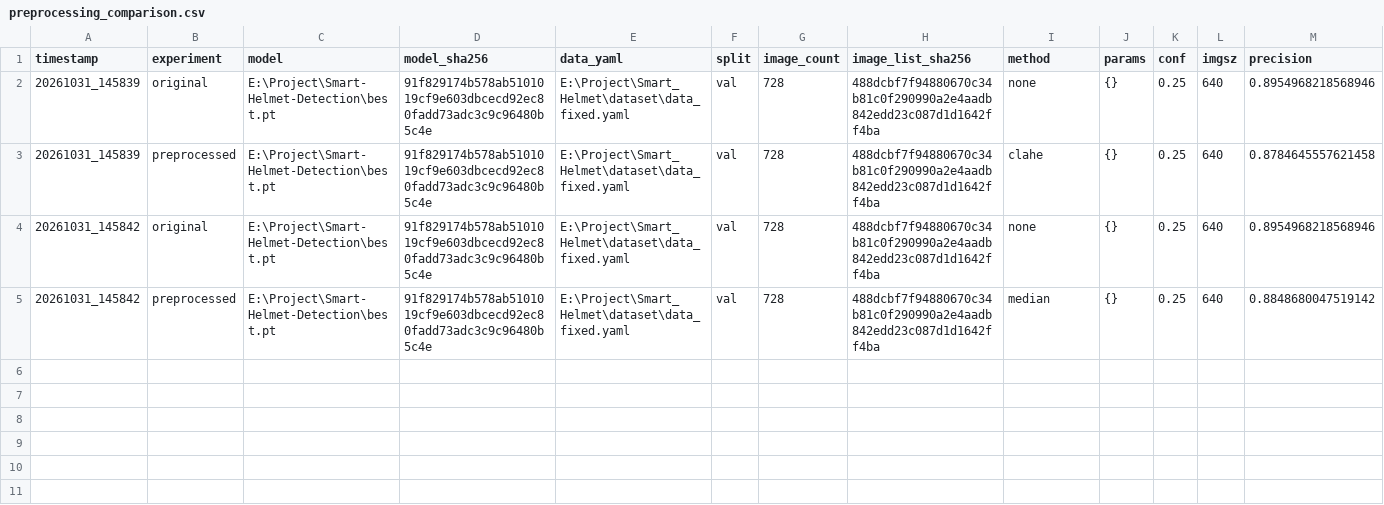
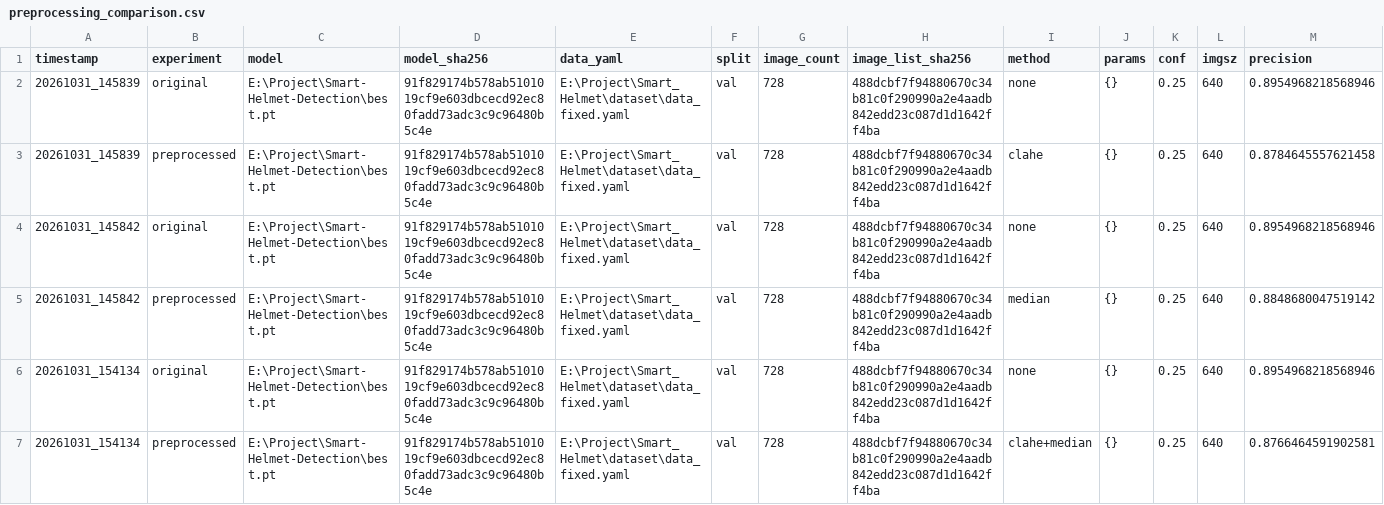
Before and after one commit to TsumiyaZ/Smart-Helmet-Detection, a CSV file: results/evaluation/preprocessing_comparison.csv, drawn as a sheet; only a part is shown; rows hold the shown columns only; the diff names each change by its address in the sheet, - before the commit and + after, or states it on an @@ line.

Commit message:
บันทึกผลการทดลอง clahe+median บน validation (mAP50 0.8036 แย่ลงเหมือน clahe ยืนยันเลือกภาพเดิม)

```diff
--- a/results/evaluation/preprocessing_comparison.csv
+++ b/results/evaluation/preprocessing_comparison.csv
+row 6: 20261031_154134 | original | E:\Project\Smart-Helmet-Detection\best.pt | 91f829174b578ab5101019cf9e603dbcecd92ec80fadd73adc3c9c96480b5c4e | E:\Project\Smart_Helmet\dataset\data_fixed.yaml | val | 728 | 488dcbf7f94880670c34b81c0f290990a2e4aadb842edd23c087d1d1642ff4ba | none | {} | 0.25 | 640 | 0.8954968218568946
+row 7: 20261031_154134 | preprocessed | E:\Project\Smart-Helmet-Detection\best.pt | 91f829174b578ab5101019cf9e603dbcecd92ec80fadd73adc3c9c96480b5c4e | E:\Project\Smart_Helmet\dataset\data_fixed.yaml | val | 728 | 488dcbf7f94880670c34b81c0f290990a2e4aadb842edd23c087d1d1642ff4ba | clahe+median | {} | 0.25 | 640 | 0.8766464591902581
```
Also changed, not shown: 1 other file.
